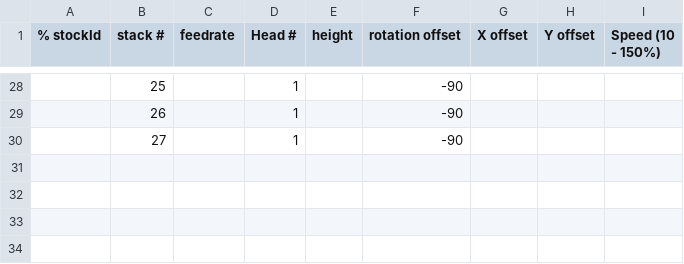
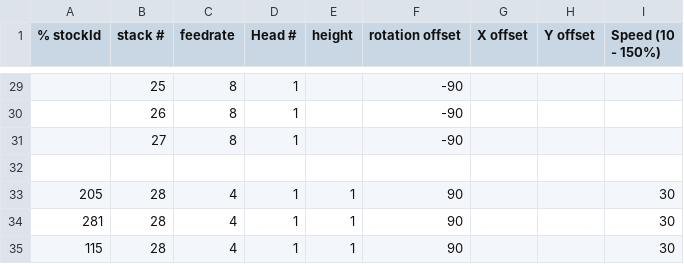
Before and after one commit to splashelec/splashelec, a CSV file: software/chipShooter/exampleBoardData/componentStacks.csv, drawn as a sheet; only a part is shown, gaps mark what is left out; the diff covers the shown part only.

```diff
--- a/software/chipShooter/exampleBoardData/componentStacks.csv
+++ b/software/chipShooter/exampleBoardData/componentStacks.csv
@@ -28,3 +29,7 @@
-,25,,1,,-90,,,
-,26,,1,,-90,,,
-,27,,1,,-90,,,
+,25,8,1,,-90,,,
+,26,8,1,,-90,,,
+,27,8,1,,-90,,,
+,,,,,,,,
+205,28,4,1,1,90,,,30
+281,28,4,1,1,90,,,30
+115,28,4,1,1,90,,,30
```
Also changed, not shown: 5 added rows, 4 removed rows and 62 edited cells elsewhere in this file, software/chipShooter/exampleBoardData/board.bom.csv, software/chipShooter/exampleBoardData/pnp.TM240A.fileHeader.3.csv, 4 other files.
